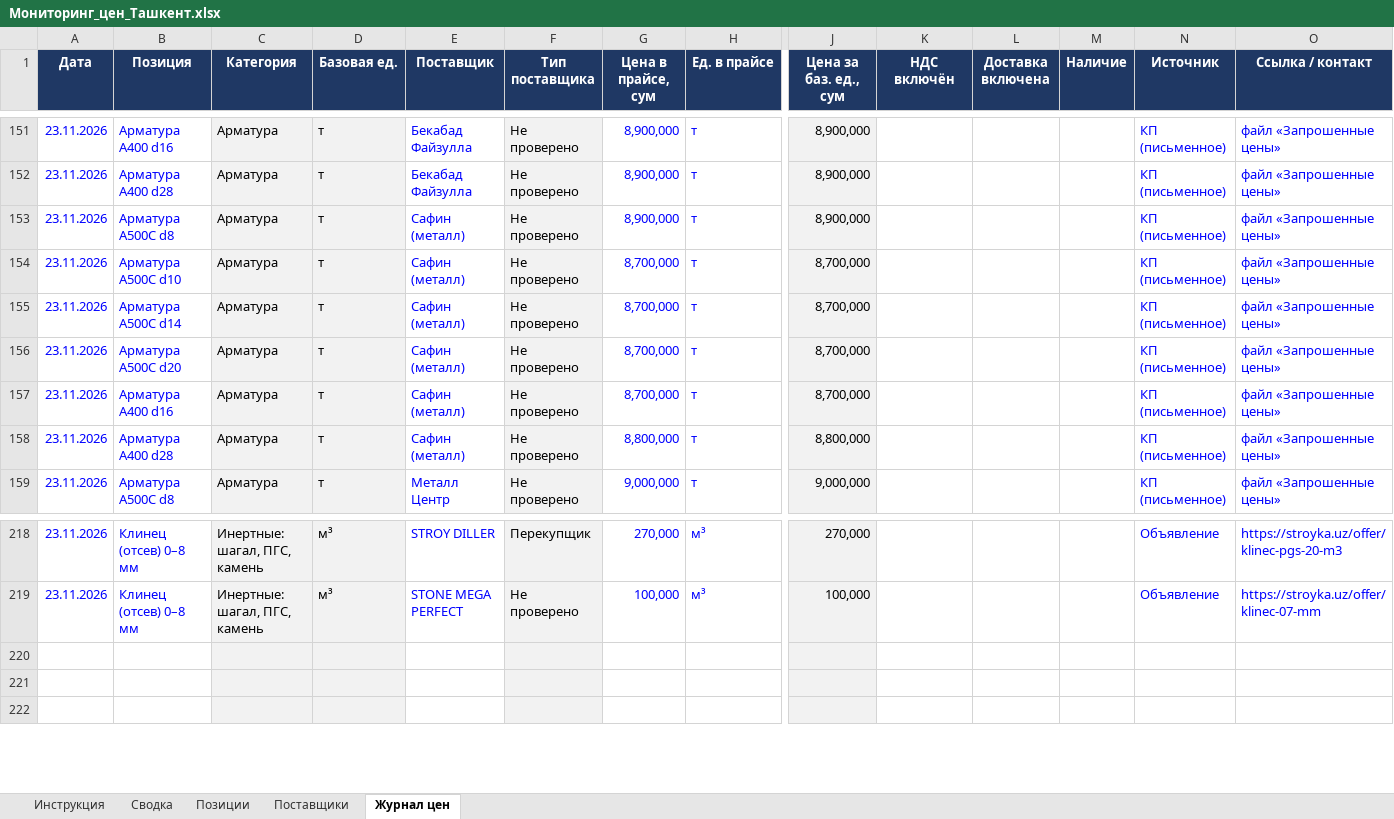
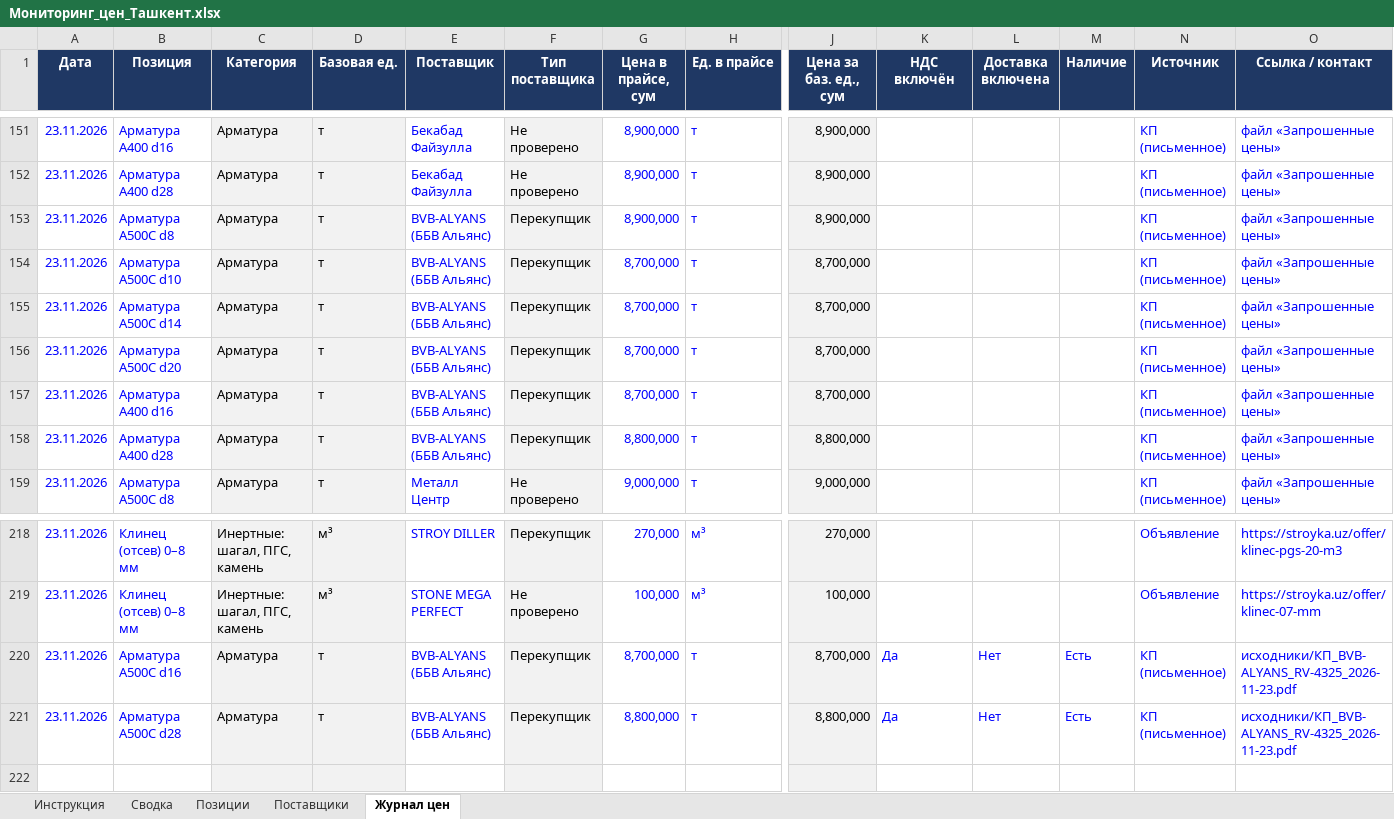
Before and after one commit to Semeev/test_seccondbrain, an Excel workbook: vault/thoughts/projects/golden-hills/Мониторинг_цен_Ташкент.xlsx, sheet Журнал цен, drawn as a sheet; only a part is shown, gaps mark what is left out; values as stored, in another font and other column widths than the file's, no borders; conditional formats not drawn; removed rows and columns are numbered as before the commit, all else as after; rows hold the shown columns only; the diff names each change by its address in the sheet, - before the commit and + after, or states it on an @@ line.

```diff
--- a/vault/thoughts/projects/golden-hills/Мониторинг_цен_Ташкент.xlsx (sheet Журнал цен)
+++ b/vault/thoughts/projects/golden-hills/Мониторинг_цен_Ташкент.xlsx (sheet Журнал цен)
-E153:E158 (Поставщик): Сафин (металл)
+E153:E158 (Поставщик): BVB-ALYANS (ББВ Альянс)
-F153:F158 (Тип поставщика): Не проверено
+F153:F158 (Тип поставщика): Перекупщик
-row 220: (empty)
-row 221: (empty)
+row 220: 23.11.2026 | Арматура А500С d16 | Арматура | т | BVB-ALYANS (ББВ Альянс) | Перекупщик | 8,700,000 | т | 8,700,000 | Да | Нет | Есть | КП (письменное) | исходники/КП_BVB-ALYANS_RV-4325_2026-11-23.pdf
+row 221: 23.11.2026 | Арматура А500С d28 | Арматура | т | BVB-ALYANS (ББВ Альянс) | Перекупщик | 8,800,000 | т | 8,800,000 | Да | Нет | Есть | КП (письменное) | исходники/КП_BVB-ALYANS_RV-4325_2026-11-23.pdf
```
Also changed, not shown: sheet Поставщики, sheet Сводка, hidden cells, 3 other files.
